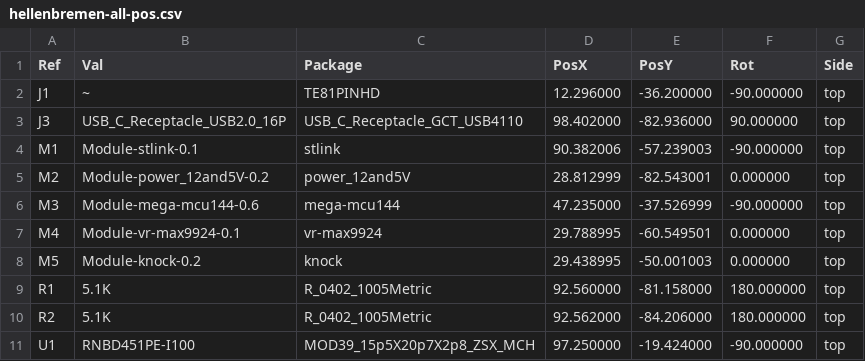
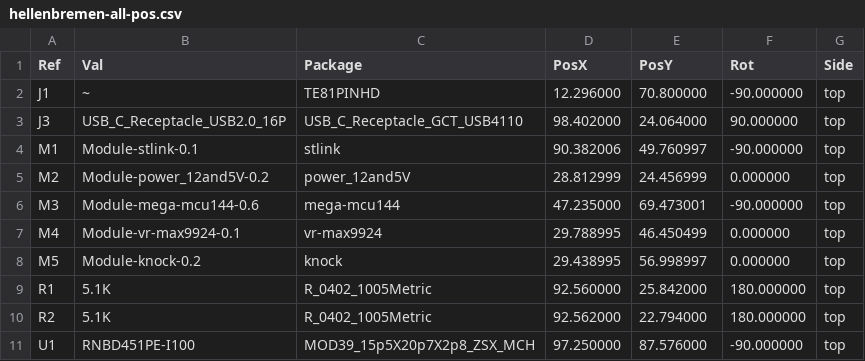
Before and after one commit to P4ulBr4ndt/hellen-bremen, a CSV file: gerber/hellenbremen-all-pos.csv, drawn as a sheet.

```diff
--- a/gerber/hellenbremen-all-pos.csv
+++ b/gerber/hellenbremen-all-pos.csv
@@ -1,11 +1,11 @@
 Ref,Val,Package,PosX,PosY,Rot,Side
-"J1","~","TE81PINHD",12.296000,-36.200000,-90.000000,top
-"J3","USB_C_Receptacle_USB2.0_16P","USB_C_Receptacle_GCT_USB4110",98.402000,-82.936000,90.000000,top
-"M1","Module-stlink-0.1","stlink",90.382006,-57.239003,-90.000000,top
-"M2","Module-power_12and5V-0.2","power_12and5V",28.812999,-82.543001,0.000000,top
-"M3","Module-mega-mcu144-0.6","mega-mcu144",47.235000,-37.526999,-90.000000,top
-"M4","Module-vr-max9924-0.1","vr-max9924",29.788995,-60.549501,0.000000,top
-"M5","Module-knock-0.2","knock",29.438995,-50.001003,0.000000,top
-"R1","5.1K","R_0402_1005Metric",92.560000,-81.158000,180.000000,top
-"R2","5.1K","R_0402_1005Metric",92.562000,-84.206000,180.000000,top
-"U1","RNBD451PE-I100","MOD39_15p5X20p7X2p8_ZSX_MCH",97.250000,-19.424000,-90.000000,top
+"J1","~","TE81PINHD",12.296000,70.800000,-90.000000,top
+"J3","USB_C_Receptacle_USB2.0_16P","USB_C_Receptacle_GCT_USB4110",98.402000,24.064000,90.000000,top
+"M1","Module-stlink-0.1","stlink",90.382006,49.760997,-90.000000,top
+"M2","Module-power_12and5V-0.2","power_12and5V",28.812999,24.456999,0.000000,top
+"M3","Module-mega-mcu144-0.6","mega-mcu144",47.235000,69.473001,-90.000000,top
+"M4","Module-vr-max9924-0.1","vr-max9924",29.788995,46.450499,0.000000,top
+"M5","Module-knock-0.2","knock",29.438995,56.998997,0.000000,top
+"R1","5.1K","R_0402_1005Metric",92.560000,25.842000,180.000000,top
+"R2","5.1K","R_0402_1005Metric",92.562000,22.794000,180.000000,top
+"U1","RNBD451PE-I100","MOD39_15p5X20p7X2p8_ZSX_MCH",97.250000,87.576000,-90.000000,top
```
Also changed, not shown: 15 other files.
